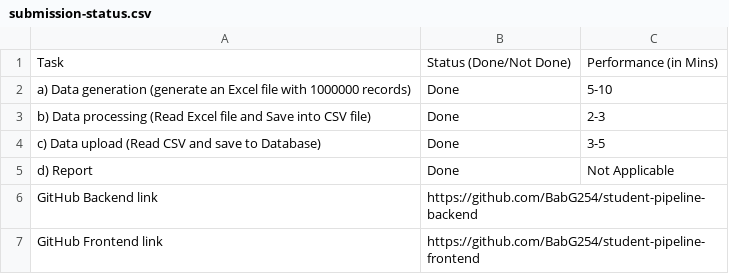
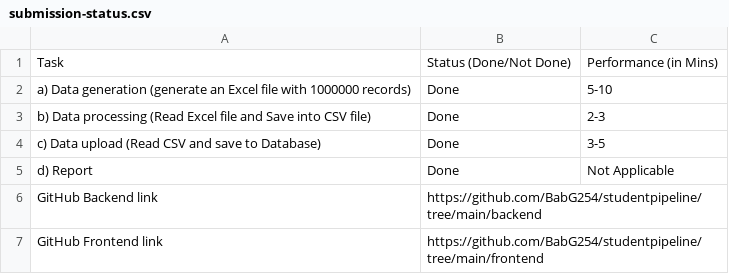
Before and after one commit to BabG254/studentpipeline, a CSV file: submission-status.csv, drawn as a sheet.

Commit message:
updates

```diff
--- a/submission-status.csv
+++ b/submission-status.csv
@@ -5,3 +5,3 @@ c) Data upload (Read CSV and save to Database),Done,3-5
 d) Report,Done,Not Applicable
-GitHub Backend link,https://github.com/BabG254/student-pipeline-backend,
-GitHub Frontend link,https://github.com/BabG254/student-pipeline-frontend,
+GitHub Backend link,https://github.com/BabG254/studentpipeline/tree/main/backend,
+GitHub Frontend link,https://github.com/BabG254/studentpipeline/tree/main/frontend,
```
